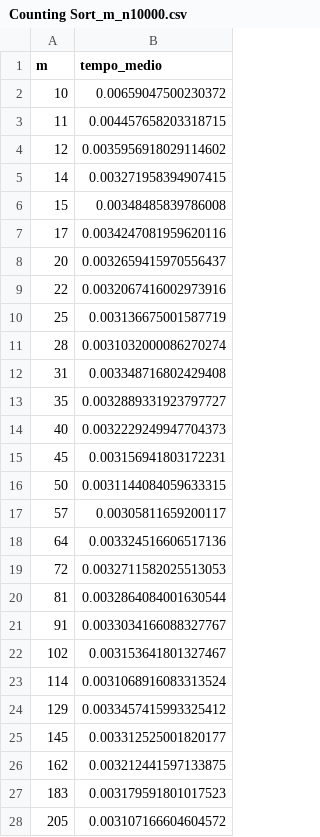
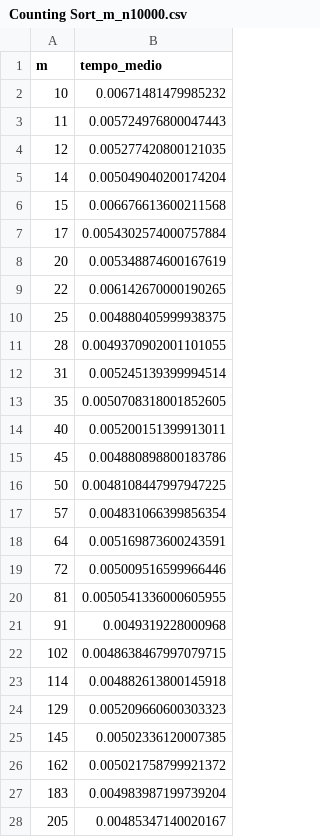
Before and after one commit to Seagull2004/analisi_empirica_algoritmi_di_ordinamento, a CSV file: csv/Counting Sort_m_n10000.csv, drawn as a sheet; only a part is shown; the diff covers the shown part only.

```diff
--- a/csv/Counting Sort_m_n10000.csv
+++ b/csv/Counting Sort_m_n10000.csv
@@ -1,28 +1,28 @@
 m,tempo_medio
-10,0.00659047500230372
-11,0.004457658203318715
-12,0.0035956918029114602
-14,0.003271958394907415
-15,0.00348485839786008
-17,0.0034247081959620116
-20,0.0032659415970556437
-22,0.0032067416002973916
-25,0.003136675001587719
-28,0.0031032000086270274
-31,0.003348716802429408
-35,0.0032889331923797727
-40,0.0032229249947704373
-45,0.003156941803172231
-50,0.0031144084059633315
-57,0.00305811659200117
-64,0.003324516606517136
-72,0.0032711582025513053
-81,0.0032864084001630544
-91,0.0033034166088327767
-102,0.003153641801327467
-114,0.0031068916083313524
-129,0.0033457415993325412
-145,0.003312525001820177
-162,0.003212441597133875
-183,0.003179591801017523
-205,0.003107166604604572
+10,0.00671481479985232
+11,0.005724976800047443
+12,0.005277420800121035
+14,0.005049040200174204
+15,0.006676613600211568
+17,0.0054302574000757884
+20,0.005348874600167619
+22,0.006142670000190265
+25,0.004880405999938375
+28,0.0049370902001101055
+31,0.005245139399994514
+35,0.0050708318001852605
+40,0.005200151399913011
+45,0.004880898800183786
+50,0.0048108447997947225
+57,0.004831066399856354
+64,0.005169873600243591
+72,0.005009516599966446
+81,0.0050541336000605955
+91,0.0049319228000968
+102,0.0048638467997079715
+114,0.004882613800145918
+129,0.005209660600303323
+145,0.00502336120007385
+162,0.005021758799921372
+183,0.004983987199739204
+205,0.00485347140020167
```
Also changed, not shown: 73 edited cells elsewhere in this file, csv/Counting Sort_n_m100000.csv, csv/Quick Sort 3-Way_m_n10000.csv, 9 other files.
